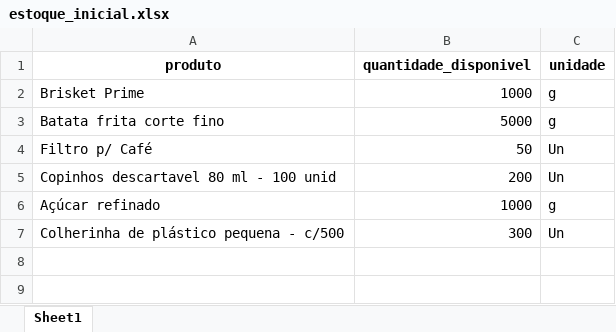
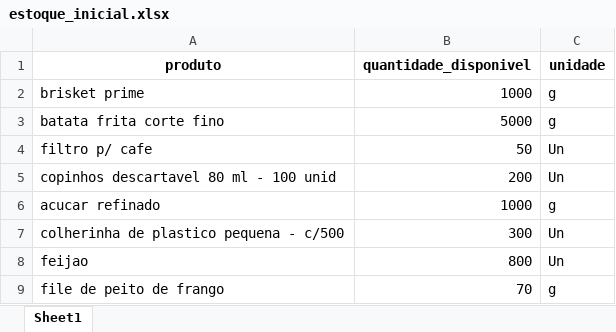
Before and after one commit to matheus-stick/ambiente_virtual, an Excel workbook: data/estoque_inicial.xlsx, sheet Sheet1, drawn as a sheet; values as stored, in another font and other column widths than the file's, no borders; the diff names each change by its address in the sheet, - before the commit and + after, or states it on an @@ line.

Commit message:
inclusão da nova página de ajuste direto no estoque

```diff
--- a/data/estoque_inicial.xlsx (sheet Sheet1)
+++ b/data/estoque_inicial.xlsx (sheet Sheet1)
-A2 (produto): Brisket Prime
+A2 (produto): brisket prime
-A3 (produto): Batata frita corte fino
+A3 (produto): batata frita corte fino
-A4 (produto): Filtro p/ Café
+A4 (produto): filtro p/ cafe
-A5 (produto): Copinhos descartavel 80 ml - 100 unid
+A5 (produto): copinhos descartavel 80 ml - 100 unid
-A6 (produto): Açúcar refinado
+A6 (produto): acucar refinado
-A7 (produto): Colherinha de plástico pequena - c/500
+A7 (produto): colherinha de plastico pequena - c/500
+row 8: feijao | 800 | Un
+row 9: file de peito de frango | 70 | g
```
Also changed, not shown: 4 other files.
